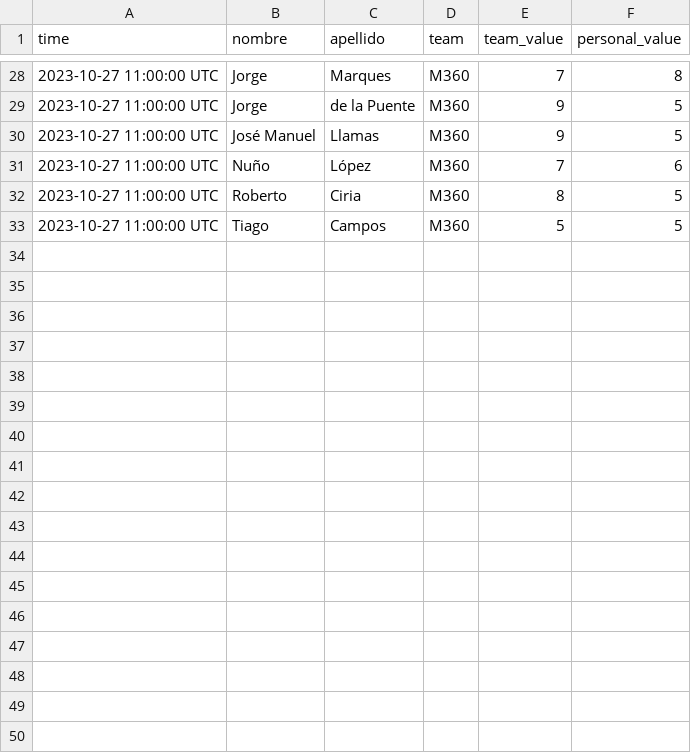
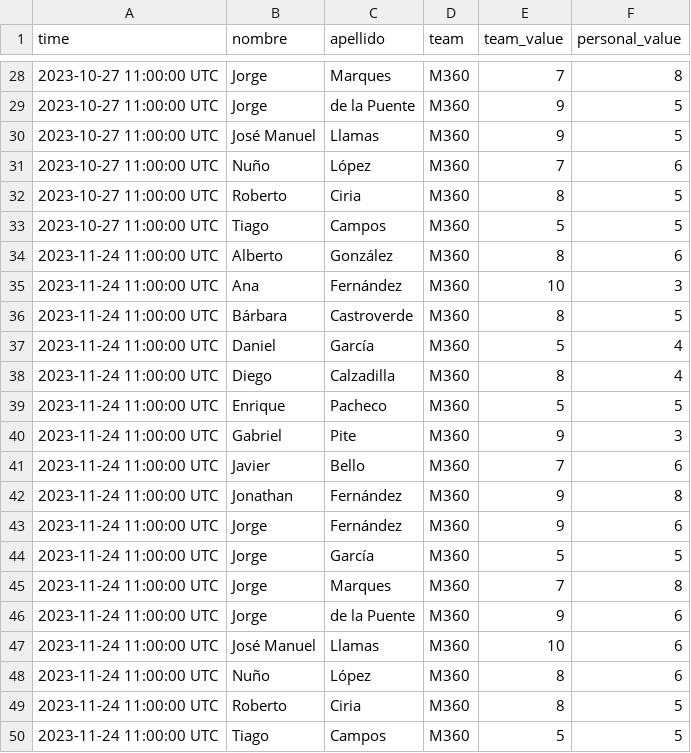
Before and after one commit to Nunyo/files, a CSV file: team_status.csv, drawn as a sheet; only a part is shown, gaps mark what is left out; the diff names each change by its address in the sheet, - before the commit and + after, or states it on an @@ line.

Commit message:
Update team_status.csv

```diff
--- a/team_status.csv
+++ b/team_status.csv
+row 34: 2023-11-24 11:00:00 UTC | Alberto | González | M360 | 8 | 6
+row 35: 2023-11-24 11:00:00 UTC | Ana | Fernández | M360 | 10 | 3
+row 36: 2023-11-24 11:00:00 UTC | Bárbara | Castroverde | M360 | 8 | 5
+row 37: 2023-11-24 11:00:00 UTC | Daniel | García | M360 | 5 | 4
+row 38: 2023-11-24 11:00:00 UTC | Diego | Calzadilla | M360 | 8 | 4
+row 39: 2023-11-24 11:00:00 UTC | Enrique | Pacheco | M360 | 5 | 5
+row 40: 2023-11-24 11:00:00 UTC | Gabriel | Pite | M360 | 9 | 3
+row 41: 2023-11-24 11:00:00 UTC | Javier | Bello | M360 | 7 | 6
+row 42: 2023-11-24 11:00:00 UTC | Jonathan | Fernández | M360 | 9 | 8
+row 43: 2023-11-24 11:00:00 UTC | Jorge | Fernández | M360 | 9 | 6
+row 44: 2023-11-24 11:00:00 UTC | Jorge | García | M360 | 5 | 5
+row 45: 2023-11-24 11:00:00 UTC | Jorge | Marques | M360 | 7 | 8
+row 46: 2023-11-24 11:00:00 UTC | Jorge | de la Puente | M360 | 9 | 6
+row 47: 2023-11-24 11:00:00 UTC | José Manuel | Llamas | M360 | 10 | 6
+row 48: 2023-11-24 11:00:00 UTC | Nuño | López | M360 | 8 | 6
+row 49: 2023-11-24 11:00:00 UTC | Roberto | Ciria | M360 | 8 | 5
+row 50: 2023-11-24 11:00:00 UTC | Tiago | Campos | M360 | 5 | 5
```
